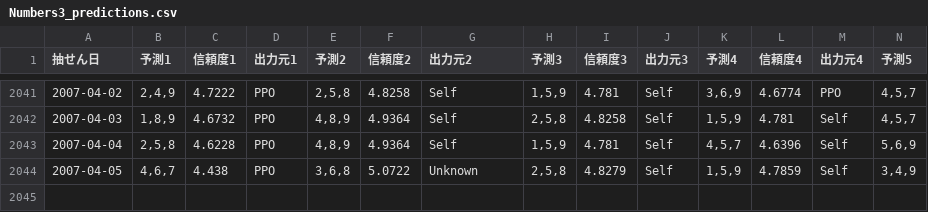
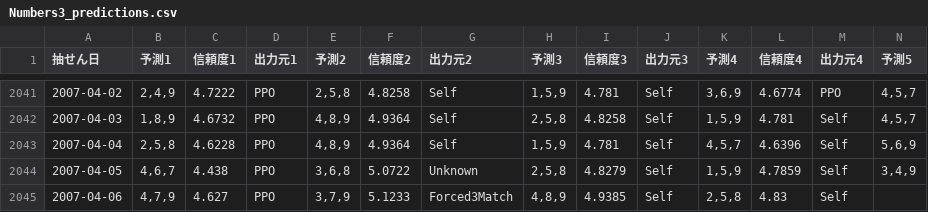
Before and after one commit to Joker7822/num3_v2, a CSV file: Numbers3_predictions.csv, drawn as a sheet; only a part is shown, gaps mark what is left out; rows hold the shown columns only; the diff names each change by its address in the sheet, - before the commit and + after, or states it on an @@ line.

```diff
--- a/Numbers3_predictions.csv
+++ b/Numbers3_predictions.csv
+row 2045: 2007-04-06 | 4,7,9 | 4.627 | PPO | 3,7,9 | 5.1233 | Forced3Match | 4,8,9 | 4.9385 | Self | 2,5,8 | 4.83 | Self
```
